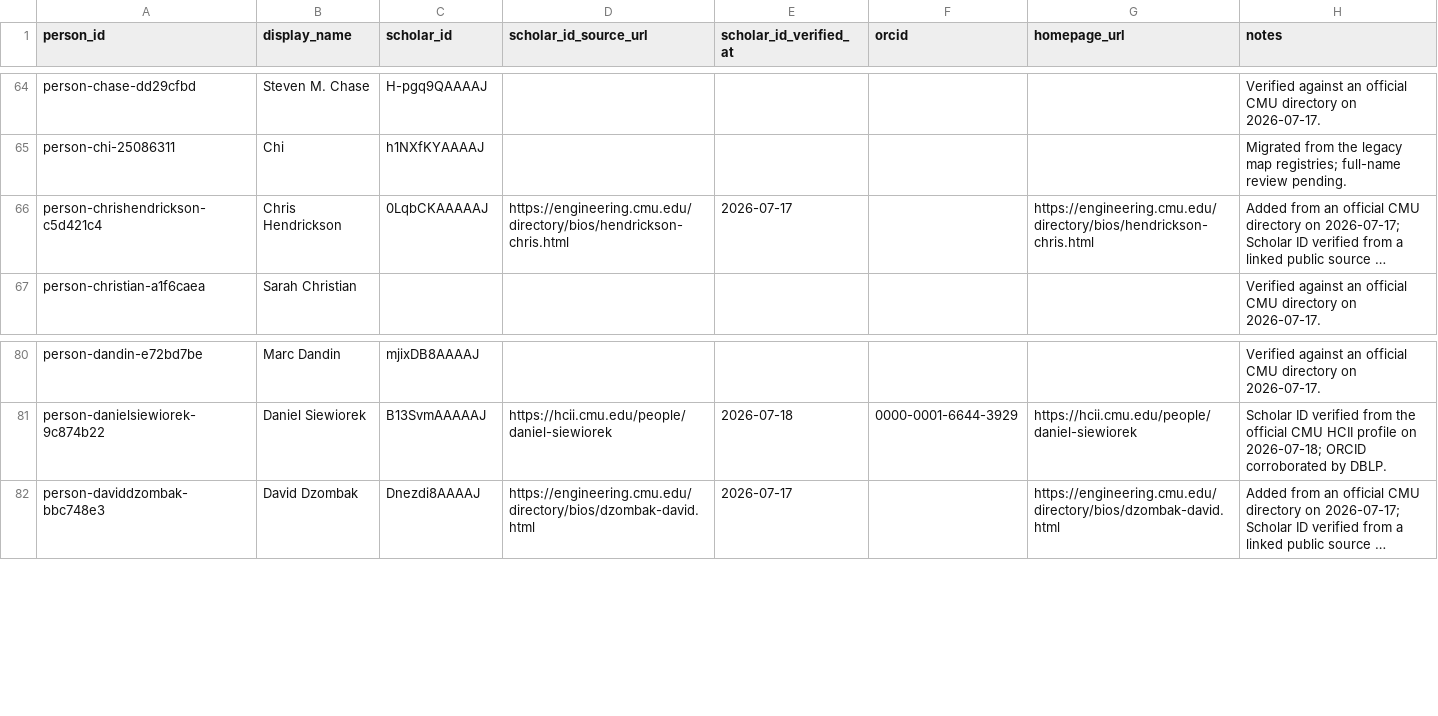
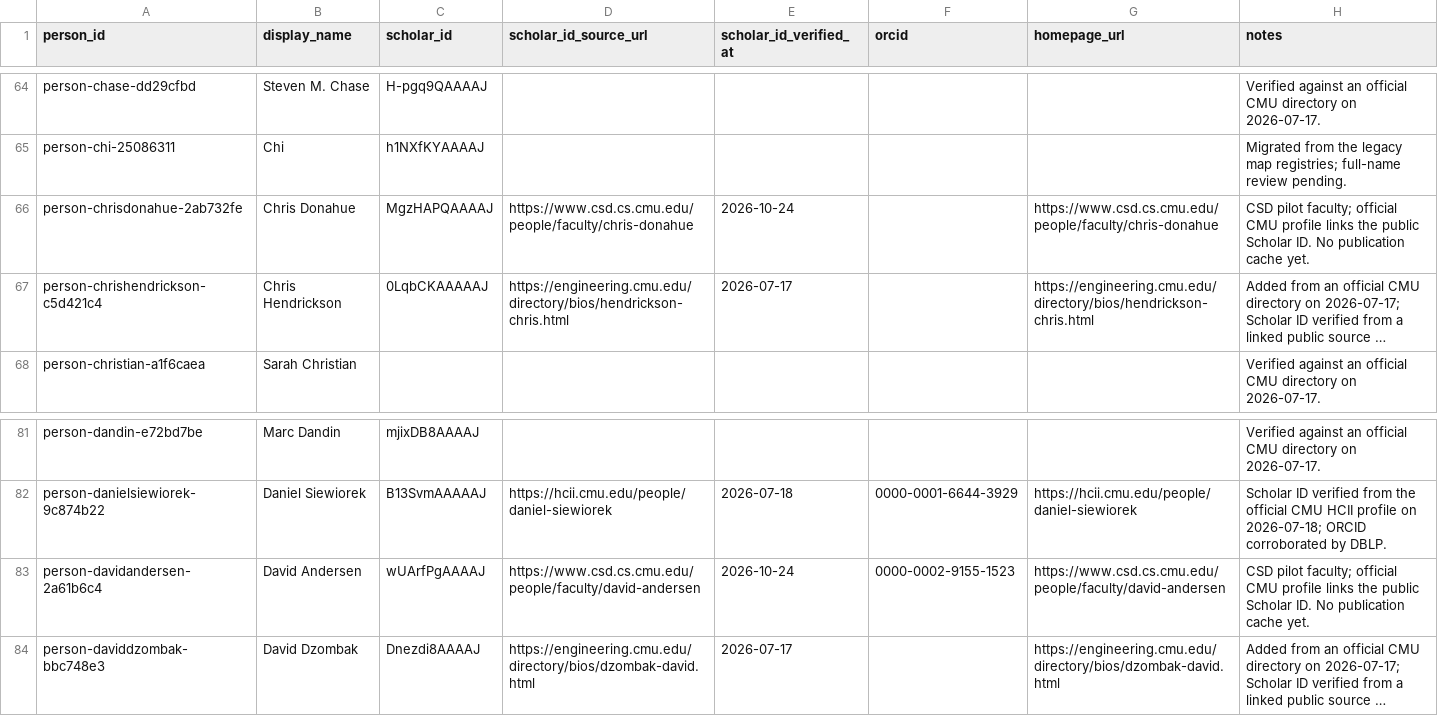
Before and after one commit to cmccomb/map-of-research, a CSV file: registry/people.csv, drawn as a sheet; only a part is shown, gaps mark what is left out; long unchanged cells end in …; the diff names each change by its address in the sheet, - before the commit and + after, or states it on an @@ line.

```diff
--- a/registry/people.csv
+++ b/registry/people.csv
+row 66: person-chrisdonahue-2ab732fe | Chris Donahue | MgzHAPQAAAAJ | https://www.csd.cs.cmu.edu/people/faculty/chris-donahue | 2026-10-24 |  | https://www.csd.cs.cmu.edu/people/faculty/chris-donahue | CSD pilot faculty; official CMU profile links the public Scholar ID. No publication cache yet.
+row 83: person-davidandersen-2a61b6c4 | David Andersen | wUArfPgAAAAJ | https://www.csd.cs.cmu.edu/people/faculty/david-andersen | 2026-10-24 | 0000-0002-9155-1523 | https://www.csd.cs.cmu.edu/people/faculty/david-andersen | CSD pilot faculty; official CMU profile links the public Scholar ID. No publication cache yet.
```
Also changed, not shown: registry/departments.csv, registry/memberships.csv, 14 other files.
